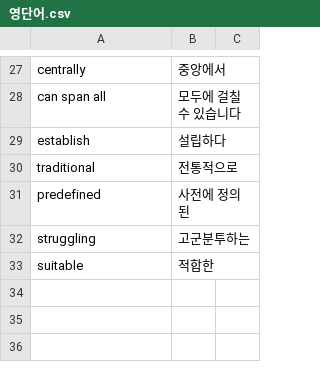
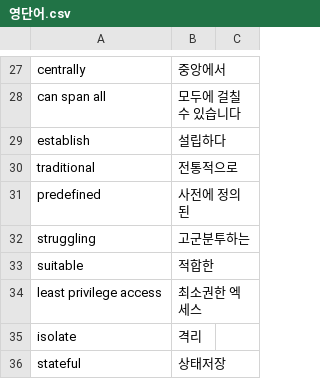
Before and after one commit to kwon-jaehong/aws_certificate, a CSV file: CCP/영단어.csv, drawn as a sheet; only a part is shown, gaps mark what is left out; the diff names each change by its address in the sheet, - before the commit and + after, or states it on an @@ line.

```diff
--- a/CCP/영단어.csv
+++ b/CCP/영단어.csv
+row 34: least privilege access | 최소권한 엑세스
+row 35: isolate | 격리
+row 36: stateful | 상태저장
```
Also changed, not shown: 1 other file.
